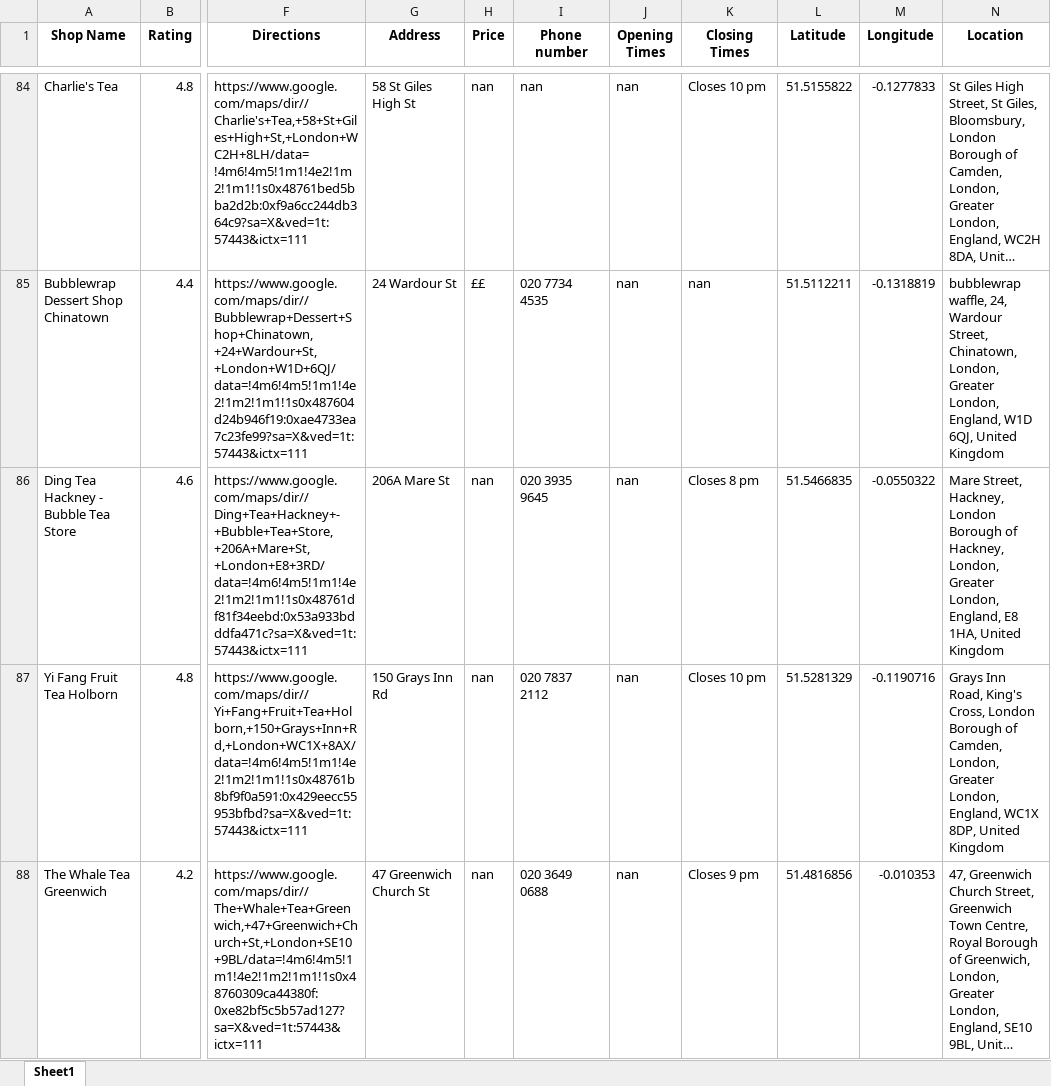
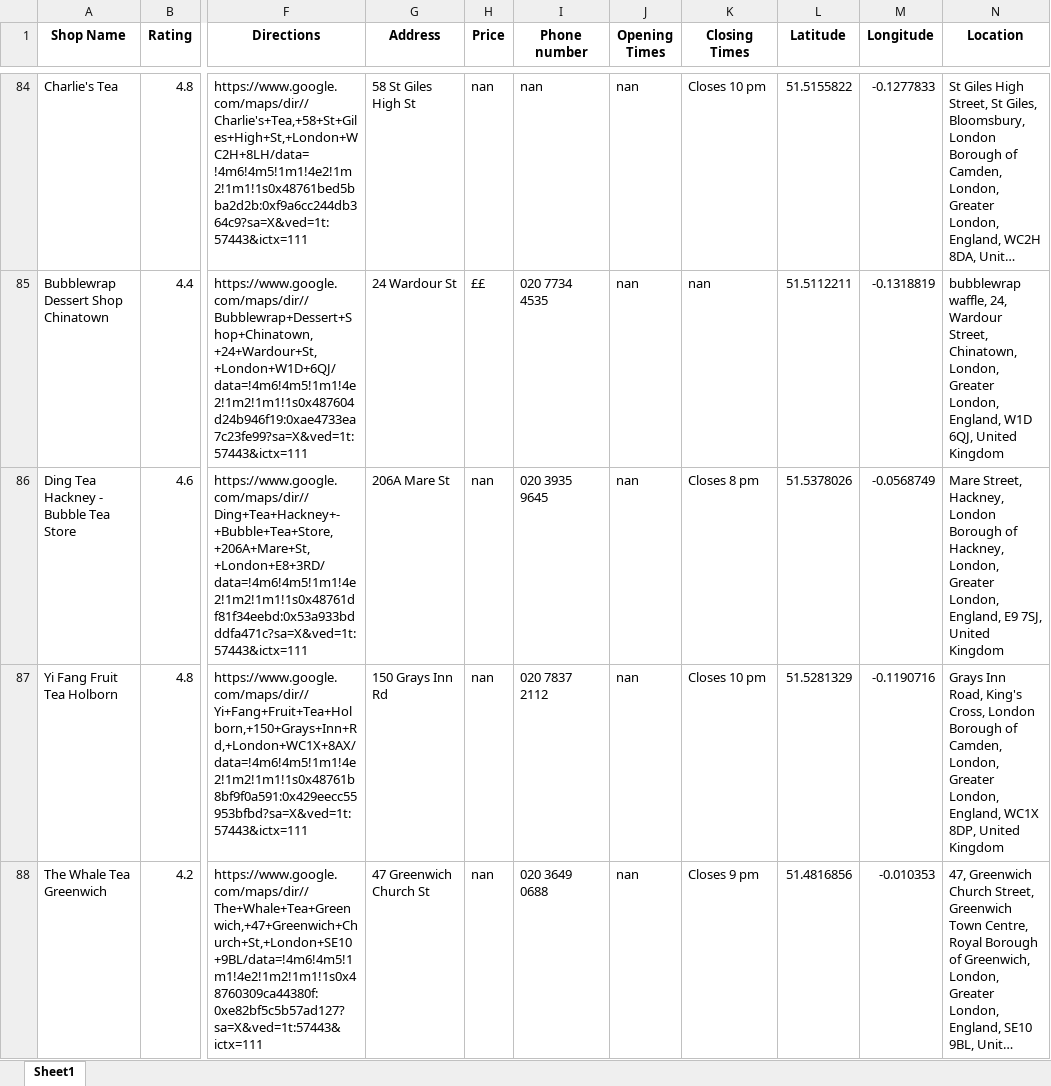
Before and after one commit to Lylimana/Bubble-Tea-Shop-Data-Manipulation, an Excel workbook: Cleaned Dataset.xlsx, sheet Sheet1, drawn as a sheet; only a part is shown, gaps mark what is left out; long unchanged cells end in …; values as stored, in another font and other column widths than the file's, no borders; the diff covers the shown part only; the diff names each change by its address in the sheet, - before the commit and + after, or states it on an @@ line.

```diff
--- a/Cleaned Dataset.xlsx (sheet Sheet1)
+++ b/Cleaned Dataset.xlsx (sheet Sheet1)
-L86 (Latitude): 51.5466835
+L86 (Latitude): 51.5378026
-M86 (Longitude): -0.0550322
+M86 (Longitude): -0.0568749
-N86 (Location): …London, England, E8 1HA, United Kingdom
+N86 (Location): …London, England, E9 7SJ, United Kingdom
```
Also changed, not shown: 5 added rows, 5 removed rows, 15 moved rows and 197 edited cells elsewhere in this sheet, 2 other files.
